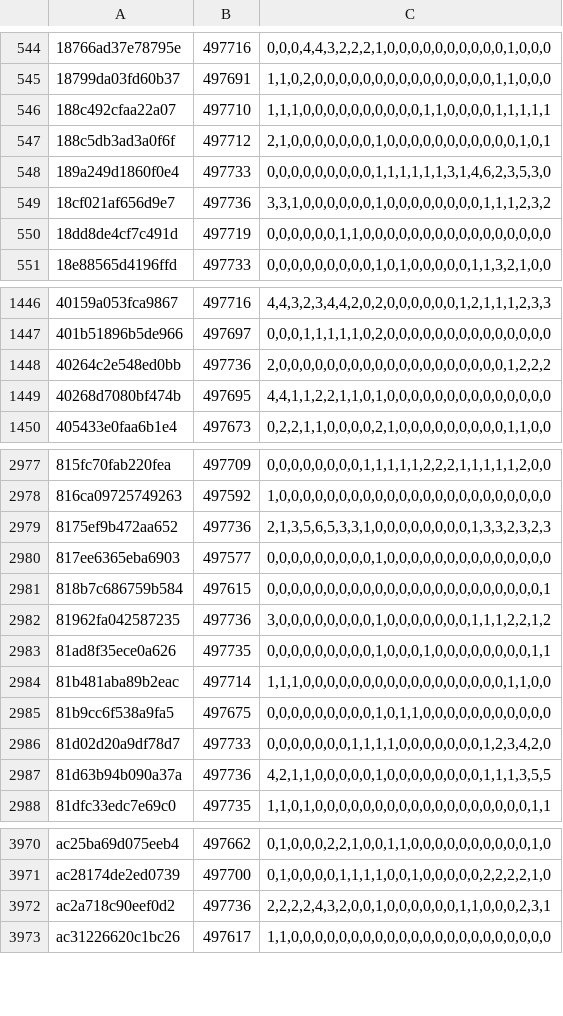
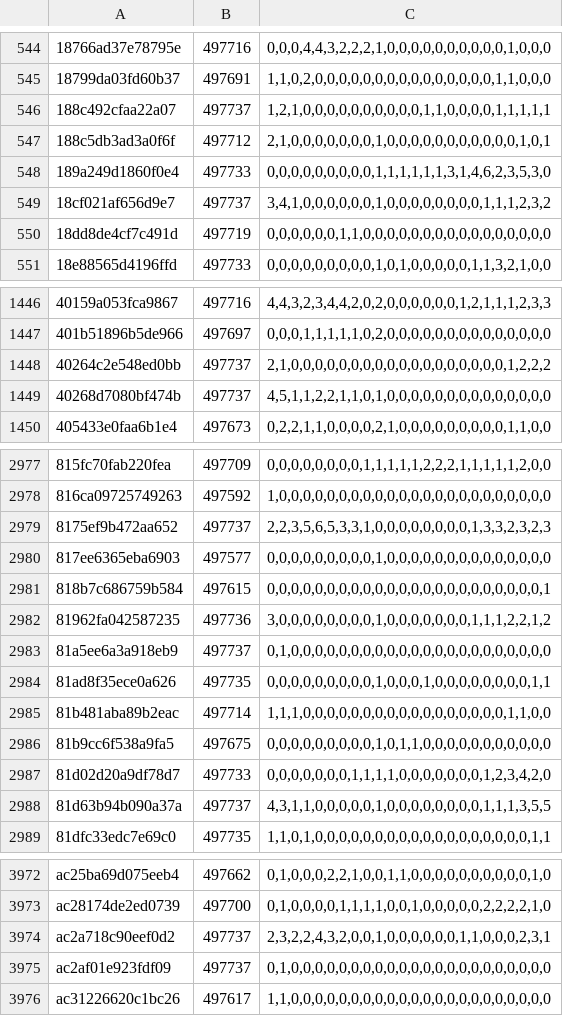
Before and after one commit to natanforestree/finals-radar, a TSV file: state/activity.tsv, drawn as a sheet; only a part is shown, gaps mark what is left out; the diff covers the shown part only.

```diff
--- a/state/activity.tsv
+++ b/state/activity.tsv
@@ -545,6 +545,6 @@
 18799da03fd60b37	497691	1,1,0,2,0,0,0,0,0,0,0,0,0,0,0,0,0,0,0,1,1,0,0,0
-188c492cfaa22a07	497710	1,1,1,0,0,0,0,0,0,0,0,0,0,1,1,0,0,0,0,1,1,1,1,1
+188c492cfaa22a07	497737	1,2,1,0,0,0,0,0,0,0,0,0,0,1,1,0,0,0,0,1,1,1,1,1
 188c5db3ad3a0f6f	497712	2,1,0,0,0,0,0,0,0,1,0,0,0,0,0,0,0,0,0,0,0,1,0,1
 189a249d1860f0e4	497733	0,0,0,0,0,0,0,0,0,1,1,1,1,1,1,3,1,4,6,2,3,5,3,0
-18cf021af656d9e7	497736	3,3,1,0,0,0,0,0,0,1,0,0,0,0,0,0,0,0,1,1,1,2,3,2
+18cf021af656d9e7	497737	3,4,1,0,0,0,0,0,0,1,0,0,0,0,0,0,0,0,1,1,1,2,3,2
 18dd8de4cf7c491d	497719	0,0,0,0,0,0,1,1,0,0,0,0,0,0,0,0,0,0,0,0,0,0,0,0
@@ -1447,4 +1447,4 @@
 401b51896b5de966	497697	0,0,0,1,1,1,1,1,0,2,0,0,0,0,0,0,0,0,0,0,0,0,0,0
-40264c2e548ed0bb	497736	2,0,0,0,0,0,0,0,0,0,0,0,0,0,0,0,0,0,0,0,1,2,2,2
-40268d7080bf474b	497695	4,4,1,1,2,2,1,1,0,1,0,0,0,0,0,0,0,0,0,0,0,0,0,0
+40264c2e548ed0bb	497737	2,1,0,0,0,0,0,0,0,0,0,0,0,0,0,0,0,0,0,0,1,2,2,2
+40268d7080bf474b	497737	4,5,1,1,2,2,1,1,0,1,0,0,0,0,0,0,0,0,0,0,0,0,0,0
 405433e0faa6b1e4	497673	0,2,2,1,1,0,0,0,0,2,1,0,0,0,0,0,0,0,0,0,1,1,0,0
@@ -2978,3 +2978,3 @@
 816ca09725749263	497592	1,0,0,0,0,0,0,0,0,0,0,0,0,0,0,0,0,0,0,0,0,0,0,0
-8175ef9b472aa652	497736	2,1,3,5,6,5,3,3,1,0,0,0,0,0,0,0,0,1,3,3,2,3,2,3
+8175ef9b472aa652	497737	2,2,3,5,6,5,3,3,1,0,0,0,0,0,0,0,0,1,3,3,2,3,2,3
 817ee6365eba6903	497577	0,0,0,0,0,0,0,0,0,1,0,0,0,0,0,0,0,0,0,0,0,0,0,0
@@ -2982,2 +2982,3 @@
 81962fa042587235	497736	3,0,0,0,0,0,0,0,0,1,0,0,0,0,0,0,0,1,1,1,2,2,1,2
+81a5ee6a3a918eb9	497737	0,1,0,0,0,0,0,0,0,0,0,0,0,0,0,0,0,0,0,0,0,0,0,0
 81ad8f35ece0a626	497735	0,0,0,0,0,0,0,0,0,1,0,0,0,1,0,0,0,0,0,0,0,0,1,1
@@ -2986,3 +2987,3 @@
 81d02d20a9df78d7	497733	0,0,0,0,0,0,0,1,1,1,1,0,0,0,0,0,0,0,1,2,3,4,2,0
-81d63b94b090a37a	497736	4,2,1,1,0,0,0,0,0,1,0,0,0,0,0,0,0,0,1,1,1,3,5,5
+81d63b94b090a37a	497737	4,3,1,1,0,0,0,0,0,1,0,0,0,0,0,0,0,0,1,1,1,3,5,5
 81dfc33edc7e69c0	497735	1,1,0,1,0,0,0,0,0,0,0,0,0,0,0,0,0,0,0,0,0,0,1,1
@@ -3971,3 +3973,4 @@ ac25ba69d075eeb4	497662	0,1,0,0,0,2,2,1,0,0,1,1,0,0,0,0,0,0,0,0,0,0,1,0
 ac28174de2ed0739	497700	0,1,0,0,0,0,1,1,1,1,0,0,1,0,0,0,0,0,2,2,2,2,1,0
-ac2a718c90eef0d2	497736	2,2,2,2,4,3,2,0,0,1,0,0,0,0,0,0,1,1,0,0,0,2,3,1
+ac2a718c90eef0d2	497737	2,3,2,2,4,3,2,0,0,1,0,0,0,0,0,0,1,1,0,0,0,2,3,1
+ac2af01e923fdf09	497737	0,1,0,0,0,0,0,0,0,0,0,0,0,0,0,0,0,0,0,0,0,0,0,0
 ac31226620c1bc26	497617	1,1,0,0,0,0,0,0,0,0,0,0,0,0,0,0,0,0,0,0,0,0,0,0
```
Also changed, not shown: 1 added row and 164 edited cells elsewhere in this file, state/scores.tsv, 4 other files.
